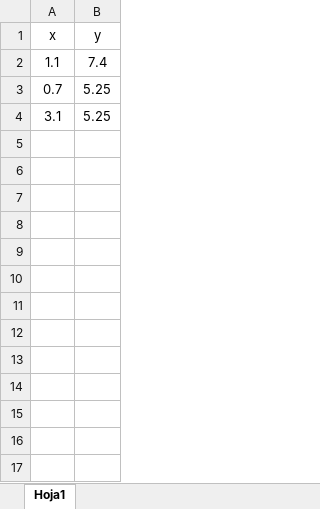
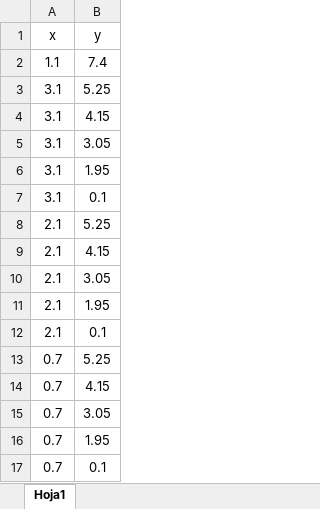
Before and after one commit to cridaflo/Proyecto-Senales-2, an Excel workbook: posiciones_PU300.xlsx, sheet Hoja1, drawn as a sheet; values as stored, in another font and other column widths than the file's, no borders; the diff names each change by its address in the sheet, - before the commit and + after, or states it on an @@ line.

```diff
--- a/posiciones_PU300.xlsx (sheet Hoja1)
+++ b/posiciones_PU300.xlsx (sheet Hoja1)
@@ row 4 moved to row 3: 3.1 @@
+row 4: 3.1 | 4.15
+row 5: 3.1 | 3.05
+row 6: 3.1 | 1.95
+row 7: 3.1 | 0.1
+row 8: 2.1 | 5.25
+row 9: 2.1 | 4.15
+row 10: 2.1 | 3.05
+row 11: 2.1 | 1.95
+row 12: 2.1 | 0.1
+row 14: 0.7 | 4.15
+row 15: 0.7 | 3.05
+row 16: 0.7 | 1.95
+row 17: 0.7 | 0.1
```
Also changed, not shown: escena_PU300.xlsx, 1 other file.
